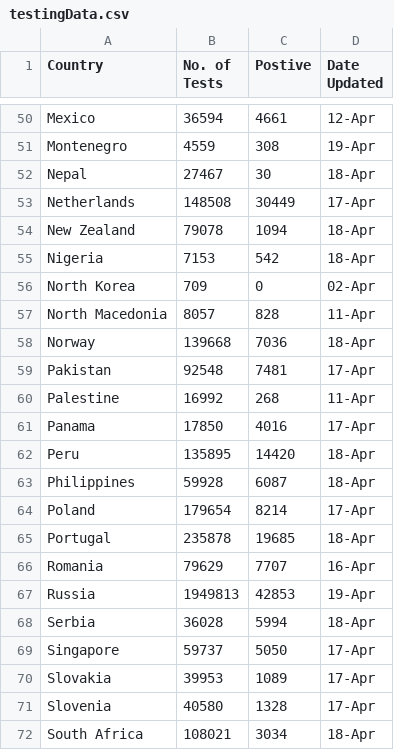
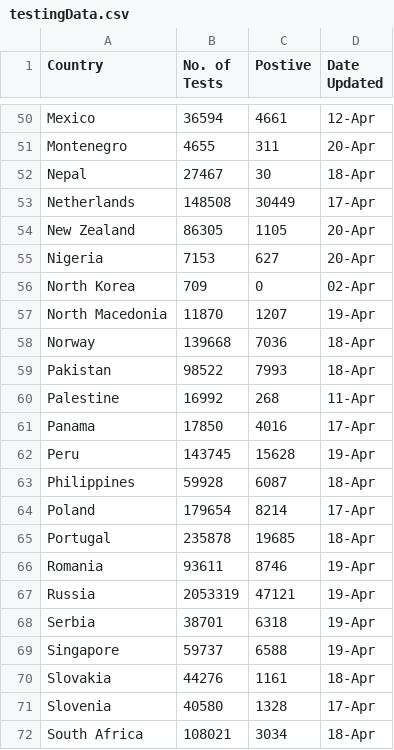
Before and after one commit to mustafasaifee42/Covid-19-dashboard, a CSV file: public/data/testingData.csv, drawn as a sheet; only a part is shown, gaps mark what is left out; the diff covers the shown part only; the diff names each change by its address in the sheet, - before the commit and + after, or states it on an @@ line.

Commit message:
update test data

```diff
--- a/public/data/testingData.csv
+++ b/public/data/testingData.csv
-B51 (No. of Tests): 4559
+B51 (No. of Tests): 4655
-C51 (Postive): 308
+C51 (Postive): 311
-D51 (Date Updated): 19-Apr
+D51 (Date Updated): 20-Apr
-B54 (No. of Tests): 79078
+B54 (No. of Tests): 86305
-C54 (Postive): 1094
+C54 (Postive): 1105
-D54:D55 (Date Updated): 18-Apr
+D54:D55 (Date Updated): 20-Apr
-C55 (Postive): 542
+C55 (Postive): 627
-B57 (No. of Tests): 8057
+B57 (No. of Tests): 11870
-C57 (Postive): 828
+C57 (Postive): 1207
-D57 (Date Updated): 11-Apr
+D57 (Date Updated): 19-Apr
-B59 (No. of Tests): 92548
+B59 (No. of Tests): 98522
-C59 (Postive): 7481
+C59 (Postive): 7993
-D59 (Date Updated): 17-Apr
+D59 (Date Updated): 18-Apr
-B62 (No. of Tests): 135895
+B62 (No. of Tests): 143745
-C62 (Postive): 14420
+C62 (Postive): 15628
-D62 (Date Updated): 18-Apr
+D62 (Date Updated): 19-Apr
-B66 (No. of Tests): 79629
+B66 (No. of Tests): 93611
-C66 (Postive): 7707
+C66 (Postive): 8746
-D66 (Date Updated): 16-Apr
+D66 (Date Updated): 19-Apr
-B67 (No. of Tests): 1949813
+B67 (No. of Tests): 2053319
-C67 (Postive): 42853
+C67 (Postive): 47121
-B68 (No. of Tests): 36028
+B68 (No. of Tests): 38701
-C68 (Postive): 5994
+C68 (Postive): 6318
-D68 (Date Updated): 18-Apr
+D68 (Date Updated): 19-Apr
-C69 (Postive): 5050
+C69 (Postive): 6588
-D69 (Date Updated): 17-Apr
+D69 (Date Updated): 19-Apr
-B70 (No. of Tests): 39953
+B70 (No. of Tests): 44276
-C70 (Postive): 1089
+C70 (Postive): 1161
-D70 (Date Updated): 17-Apr
+D70 (Date Updated): 18-Apr
```
Also changed, not shown: 89 edited cells elsewhere in this file.
